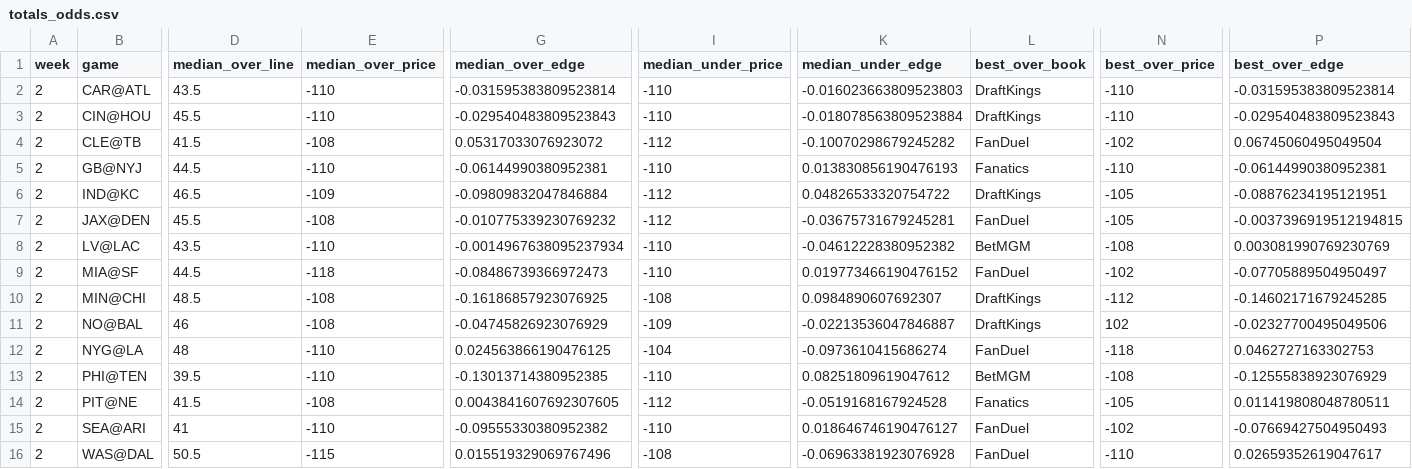
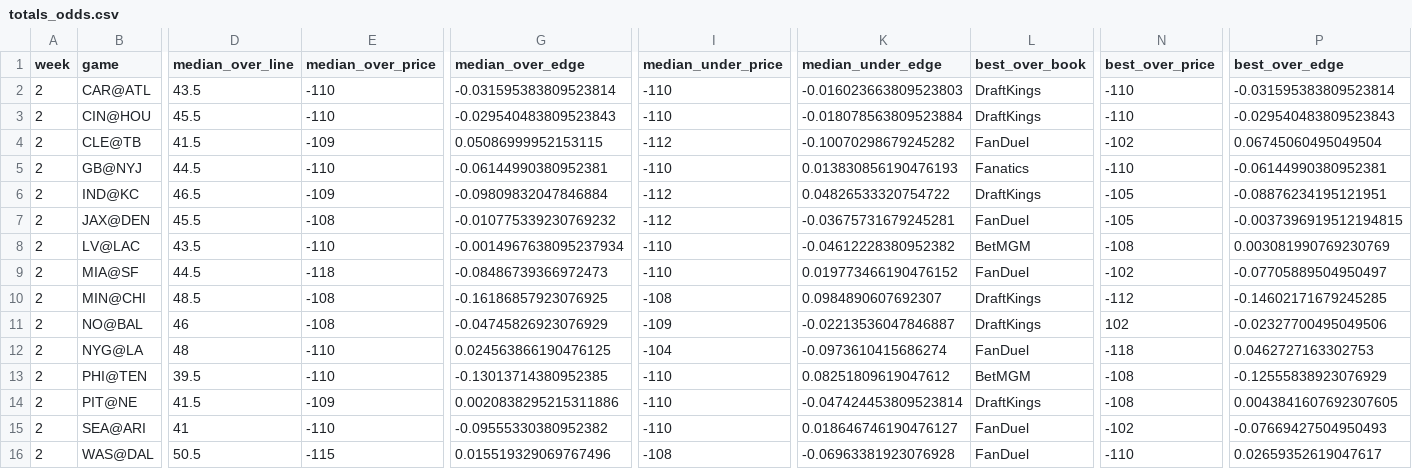
Before and after one commit to trashduty/trash-schedule, a CSV file: NFL_Odds/Data/totals_odds.csv, drawn as a sheet; only a part is shown, gaps mark what is left out; the diff names each change by its address in the sheet, - before the commit and + after, or states it on an @@ line.

```diff
--- a/NFL_Odds/Data/totals_odds.csv
+++ b/NFL_Odds/Data/totals_odds.csv
-E4 (median_over_price): -108
+E4 (median_over_price): -109
-G4 (median_over_edge): 0.05317033076923072
+G4 (median_over_edge): 0.05086999952153115
-E14 (median_over_price): -108
+E14 (median_over_price): -109
-G14 (median_over_edge): 0.0043841607692307605
+G14 (median_over_edge): 0.0020838295215311886
-I14 (median_under_price): -112
+I14 (median_under_price): -110
-K14 (median_under_edge): -0.0519168167924528
+K14 (median_under_edge): -0.047424453809523814
-L14 (best_over_book): Fanatics
+L14 (best_over_book): DraftKings
-N14 (best_over_price): -105
+N14 (best_over_price): -108
-P14 (best_over_edge): 0.011419808048780511
+P14 (best_over_edge): 0.0043841607692307605
```
Also changed, not shown: NFL_Odds/Data/spreads_odds.csv.
